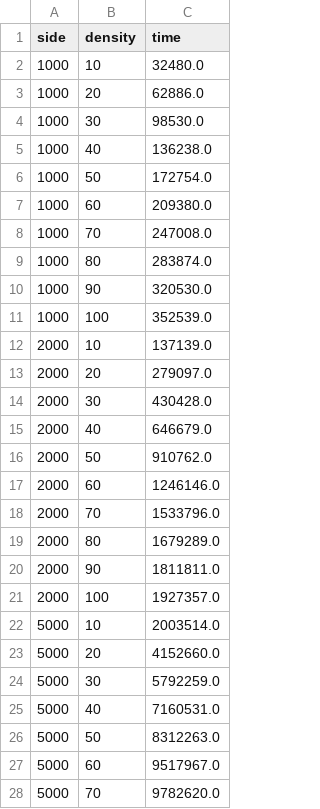
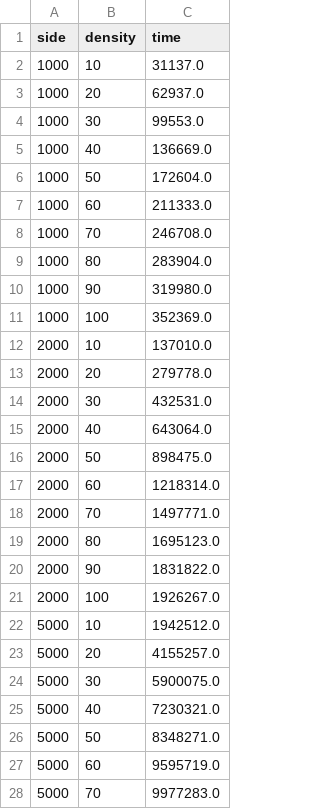
Before and after one commit to reikdas/dvsparse, a CSV file: mkl_spmv.csv, drawn as a sheet; only a part is shown; the diff covers the shown part only.

```diff
--- a/mkl_spmv.csv
+++ b/mkl_spmv.csv
@@ -1,28 +1,28 @@
 side,density,time
-1000,10,32480.0
-1000,20,62886.0
-1000,30,98530.0
-1000,40,136238.0
-1000,50,172754.0
-1000,60,209380.0
-1000,70,247008.0
-1000,80,283874.0
-1000,90,320530.0
-1000,100,352539.0
-2000,10,137139.0
-2000,20,279097.0
-2000,30,430428.0
-2000,40,646679.0
-2000,50,910762.0
-2000,60,1246146.0
-2000,70,1533796.0
-2000,80,1679289.0
-2000,90,1811811.0
-2000,100,1927357.0
-5000,10,2003514.0
-5000,20,4152660.0
-5000,30,5792259.0
-5000,40,7160531.0
-5000,50,8312263.0
-5000,60,9517967.0
-5000,70,9782620.0
+1000,10,31137.0
+1000,20,62937.0
+1000,30,99553.0
+1000,40,136669.0
+1000,50,172604.0
+1000,60,211333.0
+1000,70,246708.0
+1000,80,283904.0
+1000,90,319980.0
+1000,100,352369.0
+2000,10,137010.0
+2000,20,279778.0
+2000,30,432531.0
+2000,40,643064.0
+2000,50,898475.0
+2000,60,1218314.0
+2000,70,1497771.0
+2000,80,1695123.0
+2000,90,1831822.0
+2000,100,1926267.0
+5000,10,1942512.0
+5000,20,4155257.0
+5000,30,5900075.0
+5000,40,7230321.0
+5000,50,8348271.0
+5000,60,9595719.0
+5000,70,9977283.0
```
Also changed, not shown: 2 added rows and 41 edited cells elsewhere in this file, naive_spmv.csv, 5 other files.
